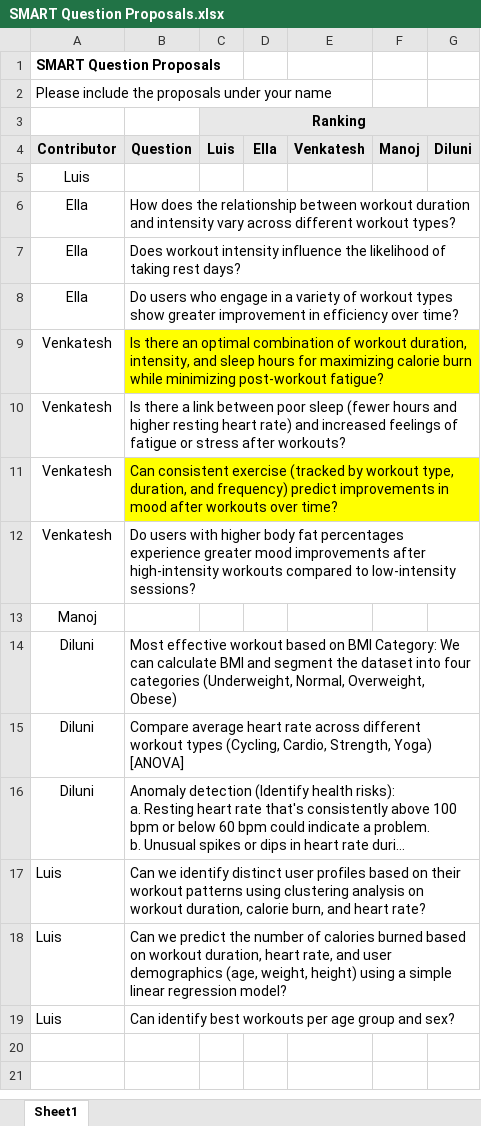
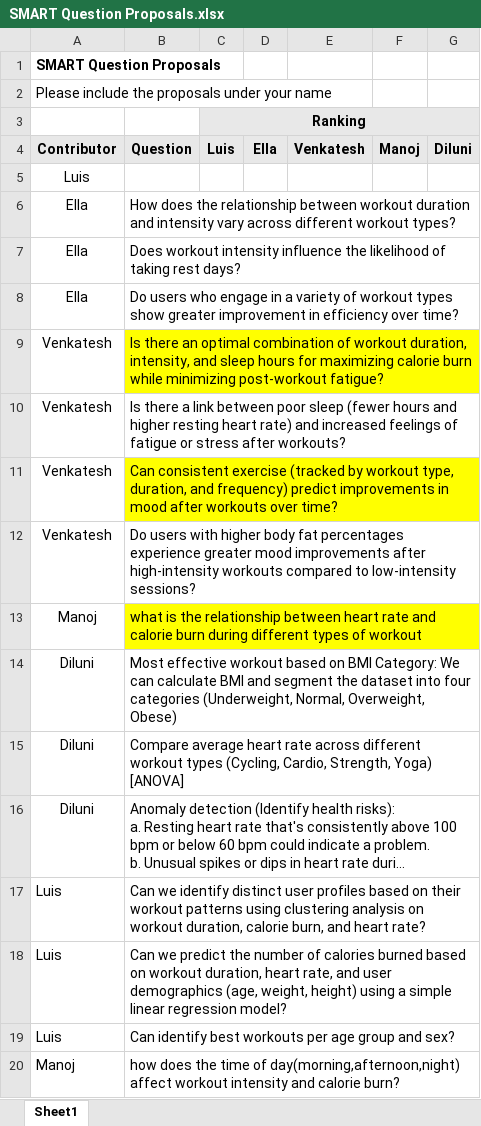
Before and after one commit to luis-gMon/team_galileo, an Excel workbook: midterm/SMART Question Proposals.xlsx, sheet Sheet1, drawn as a sheet; long unchanged cells end in …; values as stored, in another font and other column widths than the file's, no borders; the diff names each change by its address in the sheet, - before the commit and + after, or states it on an @@ line.

Commit message:
Proposals

```diff
--- a/midterm/SMART Question Proposals.xlsx (sheet Sheet1)
+++ b/midterm/SMART Question Proposals.xlsx (sheet Sheet1)
-B13 (Question): (empty)
+B13 (Question): what is the relationship between heart rate and calorie burn during different types of workout
-B13 fill: none
+B13 fill: #FFFF00
+row 20: Manoj | how does the time of day(morning,afternoon,night) affect workout intensity and calorie burn?
```
